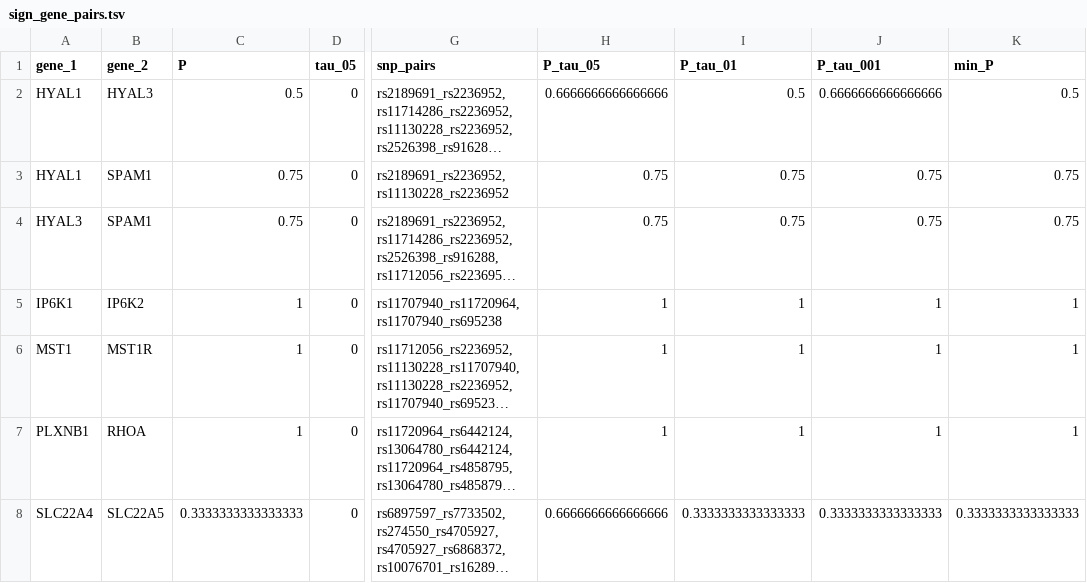
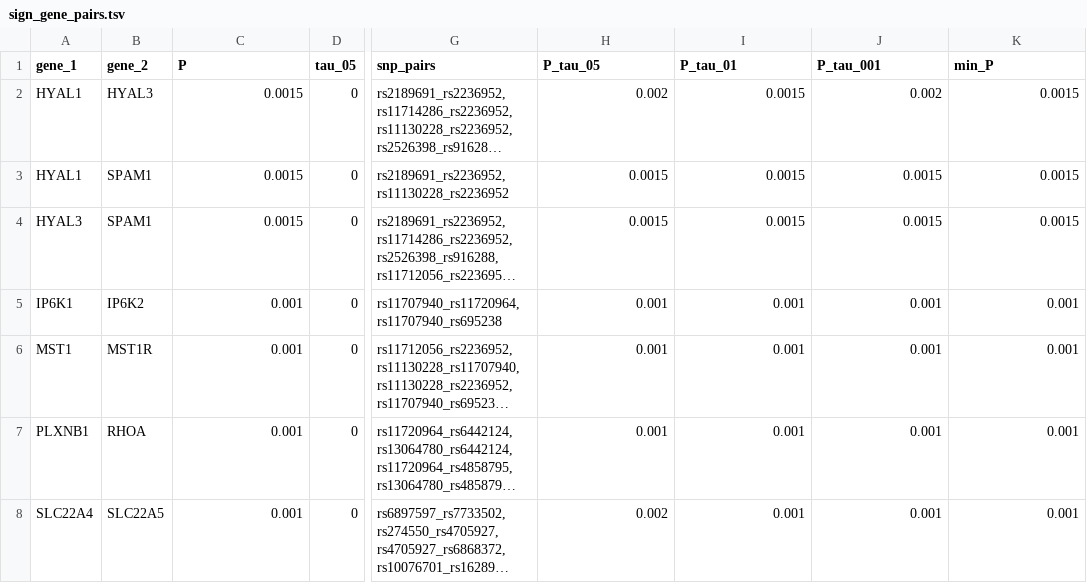
Before and after one commit to DianeDuroux/BiologicalEpistasis, a TSV file: results/pipeline_test/sign_gene_pairs.tsv, drawn as a sheet; only a part is shown, gaps mark what is left out; long unchanged cells end in …; the diff names each change by its address in the sheet, - before the commit and + after, or states it on an @@ line.

Commit message:
new gene results

```diff
--- a/results/pipeline_test/sign_gene_pairs.tsv
+++ b/results/pipeline_test/sign_gene_pairs.tsv
-C2 (P): 0.5
+C2 (P): 0.0015
-H2 (P_tau_05): 0.6666666666666666
+H2 (P_tau_05): 0.002
-I2 (P_tau_01): 0.5
+I2 (P_tau_01): 0.0015
-J2 (P_tau_001): 0.6666666666666666
+J2 (P_tau_001): 0.002
-K2 (min_P): 0.5
+K2 (min_P): 0.0015
-C3:C4 (P): 0.75
+C3:C4 (P): 0.0015
-H3:H4 (P_tau_05): 0.75
+H3:H4 (P_tau_05): 0.0015
-I3:I4 (P_tau_01): 0.75
+I3:I4 (P_tau_01): 0.0015
-J3:J4 (P_tau_001): 0.75
+J3:J4 (P_tau_001): 0.0015
-K3:K4 (min_P): 0.75
+K3:K4 (min_P): 0.0015
-C5:C7 (P): 1
+C5:C7 (P): 0.001
-H5:H7 (P_tau_05): 1
+H5:H7 (P_tau_05): 0.001
-I5:I7 (P_tau_01): 1
+I5:I7 (P_tau_01): 0.001
-J5:J7 (P_tau_001): 1
+J5:J7 (P_tau_001): 0.001
-K5:K7 (min_P): 1
+K5:K7 (min_P): 0.001
-C8 (P): 0.3333333333333333
+C8 (P): 0.001
-H8 (P_tau_05): 0.6666666666666666
+H8 (P_tau_05): 0.002
-I8 (P_tau_01): 0.3333333333333333
+I8 (P_tau_01): 0.001
-J8 (P_tau_001): 0.3333333333333333
+J8 (P_tau_001): 0.001
-K8 (min_P): 0.3333333333333333
+K8 (min_P): 0.001
```
